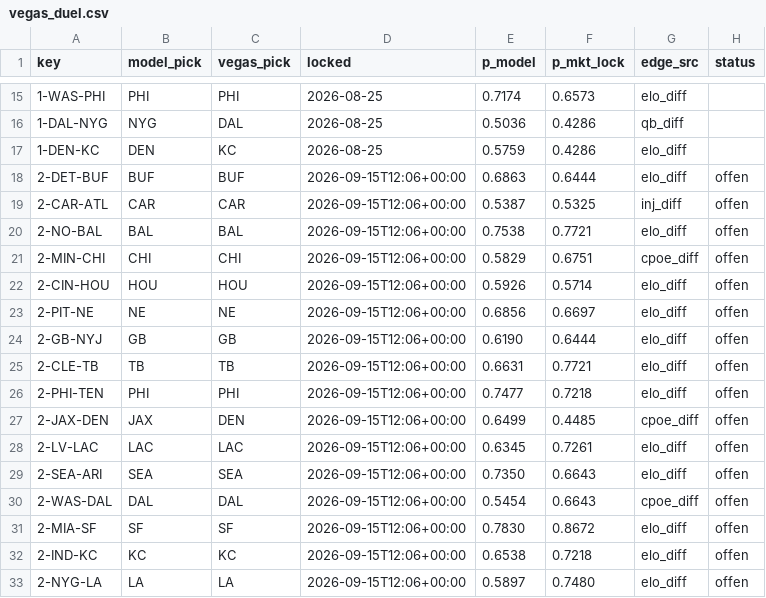
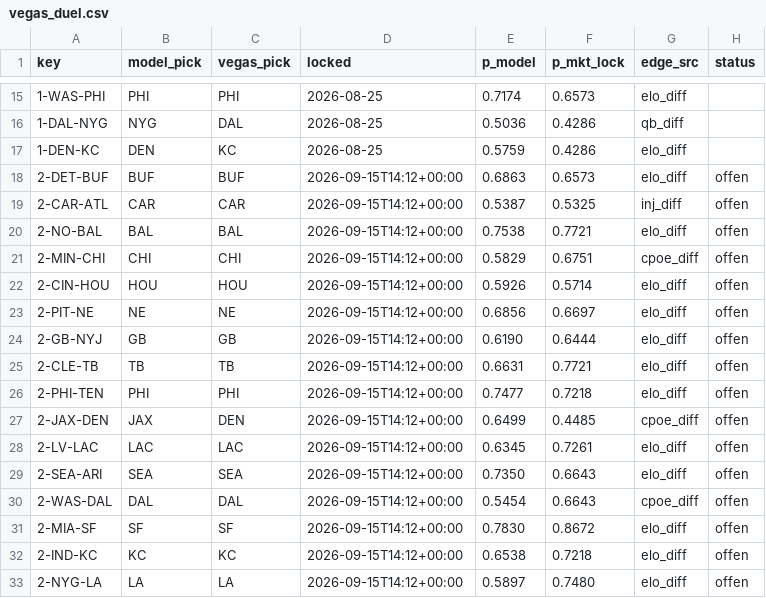
Before and after one commit to Cako18/gridiron-data, a CSV file: data/vegas_duel.csv, drawn as a sheet; only a part is shown, gaps mark what is left out.

```diff
--- a/data/vegas_duel.csv
+++ b/data/vegas_duel.csv
@@ -17,17 +17,17 @@ key,model_pick,vegas_pick,locked,p_model,p_mkt_lock,edge_src,status
 1-DEN-KC,DEN,KC,2026-08-25,0.5759,0.4286,elo_diff,
-2-DET-BUF,BUF,BUF,2026-09-15T12:06+00:00,0.6863,0.6444,elo_diff,offen
-2-CAR-ATL,CAR,CAR,2026-09-15T12:06+00:00,0.5387,0.5325,inj_diff,offen
-2-NO-BAL,BAL,BAL,2026-09-15T12:06+00:00,0.7538,0.7721,elo_diff,offen
-2-MIN-CHI,CHI,CHI,2026-09-15T12:06+00:00,0.5829,0.6751,cpoe_diff,offen
-2-CIN-HOU,HOU,HOU,2026-09-15T12:06+00:00,0.5926,0.5714,elo_diff,offen
-2-PIT-NE,NE,NE,2026-09-15T12:06+00:00,0.6856,0.6697,elo_diff,offen
-2-GB-NYJ,GB,GB,2026-09-15T12:06+00:00,0.6190,0.6444,elo_diff,offen
-2-CLE-TB,TB,TB,2026-09-15T12:06+00:00,0.6631,0.7721,elo_diff,offen
-2-PHI-TEN,PHI,PHI,2026-09-15T12:06+00:00,0.7477,0.7218,elo_diff,offen
-2-JAX-DEN,JAX,DEN,2026-09-15T12:06+00:00,0.6499,0.4485,cpoe_diff,offen
-2-LV-LAC,LAC,LAC,2026-09-15T12:06+00:00,0.6345,0.7261,elo_diff,offen
-2-SEA-ARI,SEA,SEA,2026-09-15T12:06+00:00,0.7350,0.6643,elo_diff,offen
-2-WAS-DAL,DAL,DAL,2026-09-15T12:06+00:00,0.5454,0.6643,cpoe_diff,offen
-2-MIA-SF,SF,SF,2026-09-15T12:06+00:00,0.7830,0.8672,elo_diff,offen
-2-IND-KC,KC,KC,2026-09-15T12:06+00:00,0.6538,0.7218,elo_diff,offen
-2-NYG-LA,LA,LA,2026-09-15T12:06+00:00,0.5897,0.7480,elo_diff,offen
+2-DET-BUF,BUF,BUF,2026-09-15T14:12+00:00,0.6863,0.6573,elo_diff,offen
+2-CAR-ATL,CAR,CAR,2026-09-15T14:12+00:00,0.5387,0.5325,inj_diff,offen
+2-NO-BAL,BAL,BAL,2026-09-15T14:12+00:00,0.7538,0.7721,elo_diff,offen
+2-MIN-CHI,CHI,CHI,2026-09-15T14:12+00:00,0.5829,0.6751,cpoe_diff,offen
+2-CIN-HOU,HOU,HOU,2026-09-15T14:12+00:00,0.5926,0.5714,elo_diff,offen
+2-PIT-NE,NE,NE,2026-09-15T14:12+00:00,0.6856,0.6697,elo_diff,offen
+2-GB-NYJ,GB,GB,2026-09-15T14:12+00:00,0.6190,0.6444,elo_diff,offen
+2-CLE-TB,TB,TB,2026-09-15T14:12+00:00,0.6631,0.7721,elo_diff,offen
+2-PHI-TEN,PHI,PHI,2026-09-15T14:12+00:00,0.7477,0.7218,elo_diff,offen
+2-JAX-DEN,JAX,DEN,2026-09-15T14:12+00:00,0.6499,0.4485,cpoe_diff,offen
+2-LV-LAC,LAC,LAC,2026-09-15T14:12+00:00,0.6345,0.7261,elo_diff,offen
+2-SEA-ARI,SEA,SEA,2026-09-15T14:12+00:00,0.7350,0.6643,elo_diff,offen
+2-WAS-DAL,DAL,DAL,2026-09-15T14:12+00:00,0.5454,0.6643,cpoe_diff,offen
+2-MIA-SF,SF,SF,2026-09-15T14:12+00:00,0.7830,0.8672,elo_diff,offen
+2-IND-KC,KC,KC,2026-09-15T14:12+00:00,0.6538,0.7218,elo_diff,offen
+2-NYG-LA,LA,LA,2026-09-15T14:12+00:00,0.5897,0.7480,elo_diff,offen
```
Also changed, not shown: data/line_history.csv, 1 other file.
